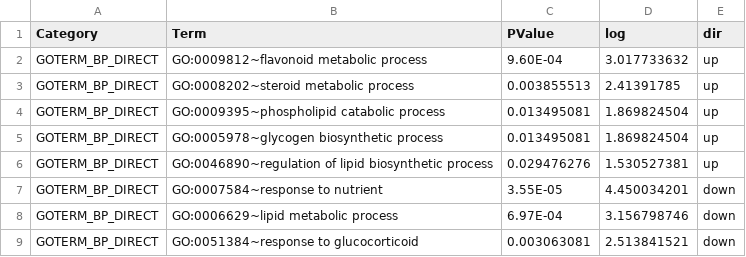
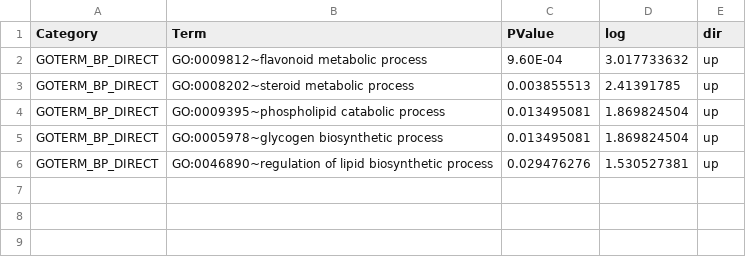
Before and after one commit to PhrenoVermouth/leptin-all, a CSV file: all_go/rat_w4_up_go-zhu.csv, drawn as a sheet; the diff names each change by its address in the sheet, - before the commit and + after, or states it on an @@ line.

```diff
--- a/all_go/rat_w4_up_go-zhu.csv
+++ b/all_go/rat_w4_up_go-zhu.csv
-row 7: GOTERM_BP_DIRECT | GO:0007584~response to nutrient | 3.55E-05 | 4.450034201 | down
-row 8: GOTERM_BP_DIRECT | GO:0006629~lipid metabolic process | 6.97E-04 | 3.156798746 | down
-row 9: GOTERM_BP_DIRECT | GO:0051384~response to glucocorticoid | 0.003063081 | 2.513841521 | down
```
Also changed, not shown: all_go/rat_w16_up_go-zhu.csv, all_go/rat_w32_up_go-zhu.csv, 14 other files.
